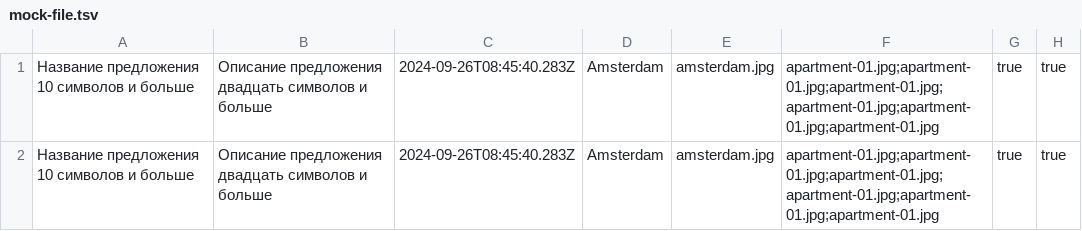
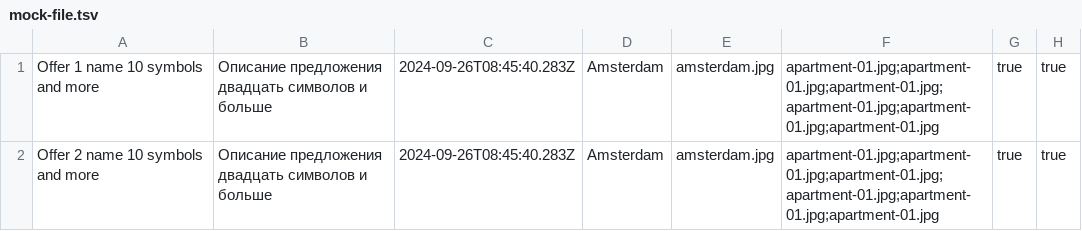
Before and after one commit to htmlacademy-univer-nodejs-1/2438815-six-cities-3, a TSV file: mocks/mock-file.tsv, drawn as a sheet; only a part is shown; the diff names each change by its address in the sheet, - before the commit and + after, or states it on an @@ line.

Commit message:
add offer model-service-entity and update import command (it works!)

```diff
--- a/mocks/mock-file.tsv
+++ b/mocks/mock-file.tsv
-A1: Название предложения 10 символов и больше
+A1: Offer 1 name 10 symbols and more
-A2: Название предложения 10 символов и больше
+A2: Offer 2 name 10 symbols and more
```
Also changed, not shown: 17 other files.
